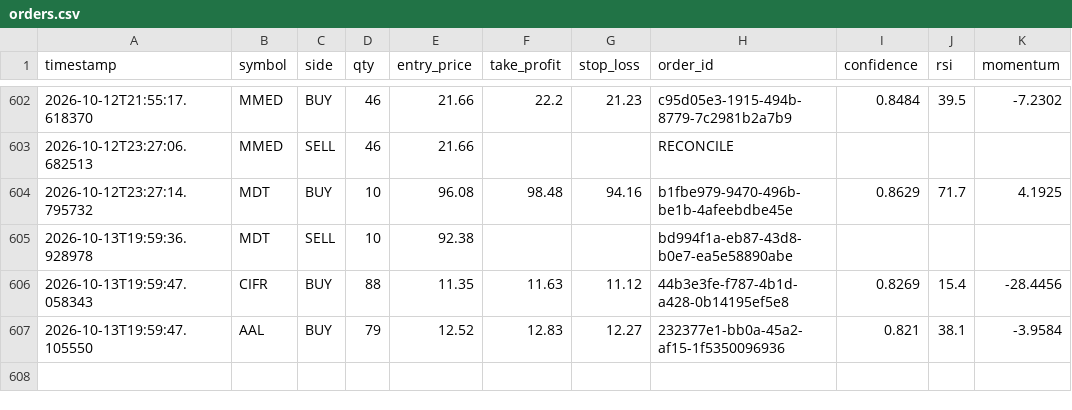
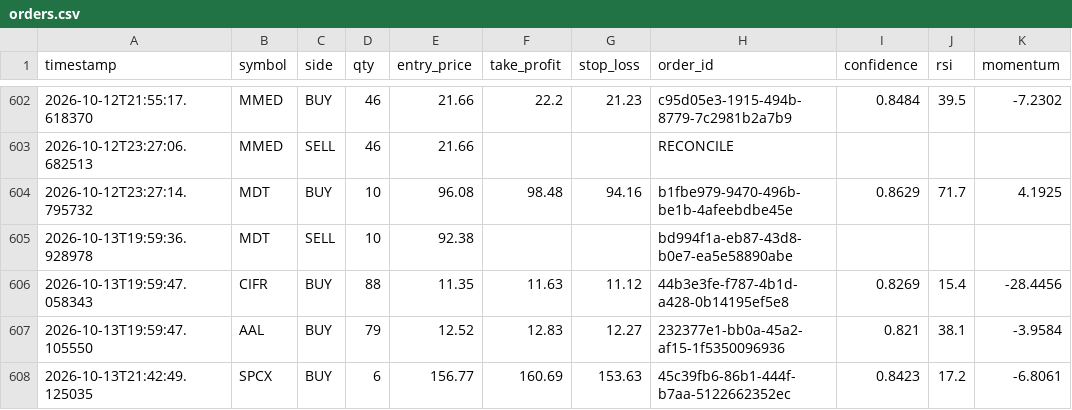
Before and after one commit to jp3tty/ml-trading-bot, a CSV file: paper_trade_log/orders.csv, drawn as a sheet; only a part is shown, gaps mark what is left out; the diff names each change by its address in the sheet, - before the commit and + after, or states it on an @@ line.

```diff
--- a/paper_trade_log/orders.csv
+++ b/paper_trade_log/orders.csv
+row 608: 2026-10-13T21:42:49.125035 | SPCX | BUY | 6 | 156.77 | 160.69 | 153.63 | 45c39fb6-86b1-444f-b7aa-5122662352ec | 0.8423 | 17.2 | -6.8061
```
Also changed, not shown: paper_trade_log/signals.csv.
